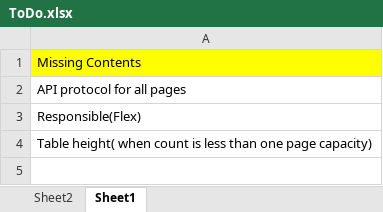
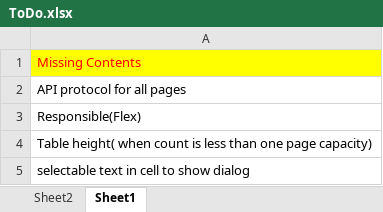
Before and after one commit to ArrowTech0515/ZCool-live-broadcast-systemdev-, an Excel workbook: 1.docs/ToDo.xlsx, sheet Sheet1, drawn as a sheet; values as stored, in another font and other column widths than the file's, no borders; the diff names each change by its address in the sheet, - before the commit and + after, or states it on an @@ line.

Commit message:
Fixed components and table in streamer page in withdrawal management.

```diff
--- a/1.docs/ToDo.xlsx (sheet Sheet1)
+++ b/1.docs/ToDo.xlsx (sheet Sheet1)
-A1 text colour: black
+A1 text colour: #FF0000
+row 5: selectable text in cell to show dialog
```
Also changed, not shown: 3 other files.
